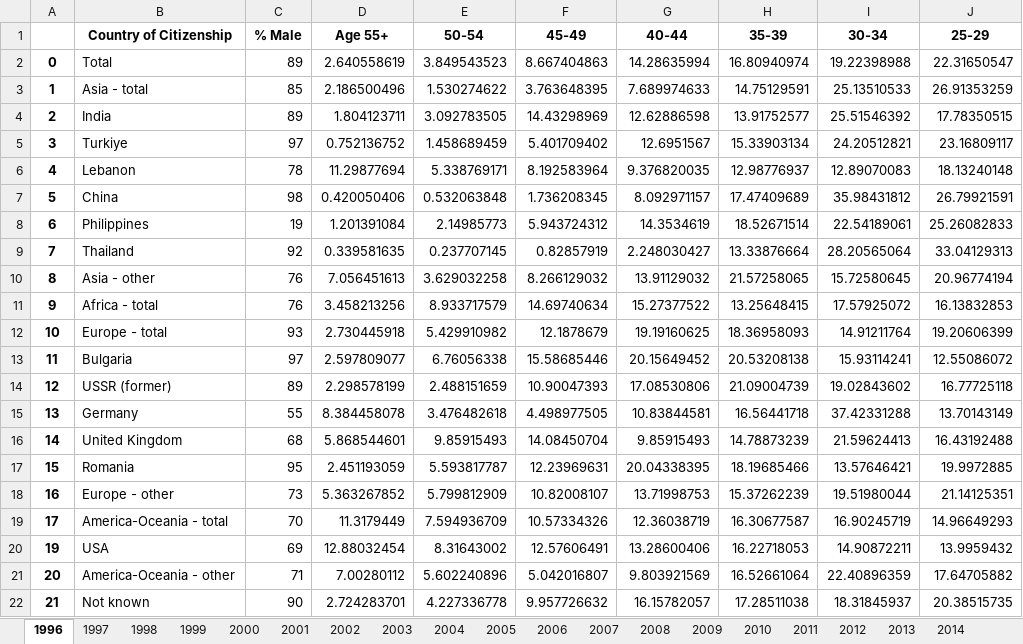
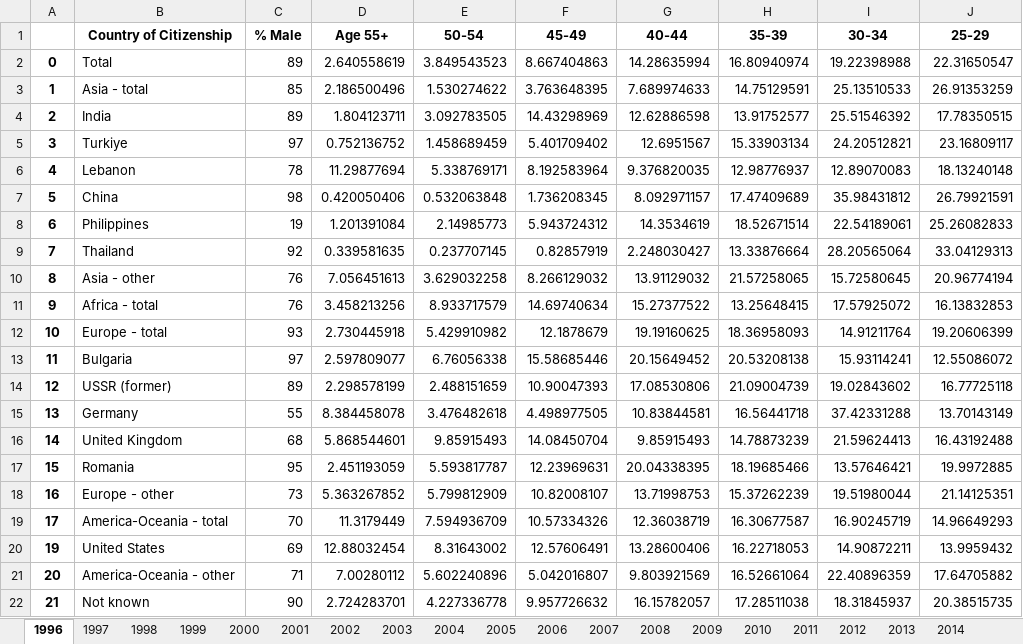
Before and after one commit to zemmyang/israel_cbs_foreign_workers, an Excel workbook: compiled.xlsx, sheet 1996, drawn as a sheet; only a part is shown; values as stored, in another font and other column widths than the file's, no borders; the diff names each change by its address in the sheet, - before the commit and + after, or states it on an @@ line.

```diff
--- a/compiled.xlsx (sheet 1996)
+++ b/compiled.xlsx (sheet 1996)
-B20 (Country of Citizenship): USA
+B20 (Country of Citizenship): United States
```
Also changed, not shown: sheet 2004, sheet 2003, sheet 2001, sheet 2002, sheet 2008, sheet 2007, 20 more sheets, 2 other files.
